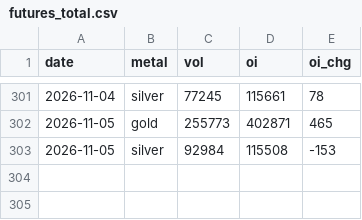
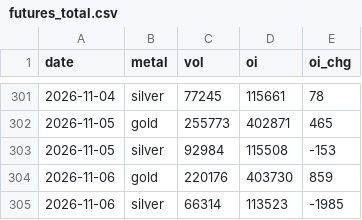
Before and after one commit to Allenvip1/G-F-U-T, a CSV file: data/futures_total.csv, drawn as a sheet; only a part is shown, gaps mark what is left out; the diff names each change by its address in the sheet, - before the commit and + after, or states it on an @@ line.

```diff
--- a/data/futures_total.csv
+++ b/data/futures_total.csv
+row 304: 2026-11-06 | gold | 220176 | 403730 | 859
+row 305: 2026-11-06 | silver | 66314 | 113523 | -1985
```
Also changed, not shown: data/futures_oi.csv, data/gvz.csv, 4 other files.
